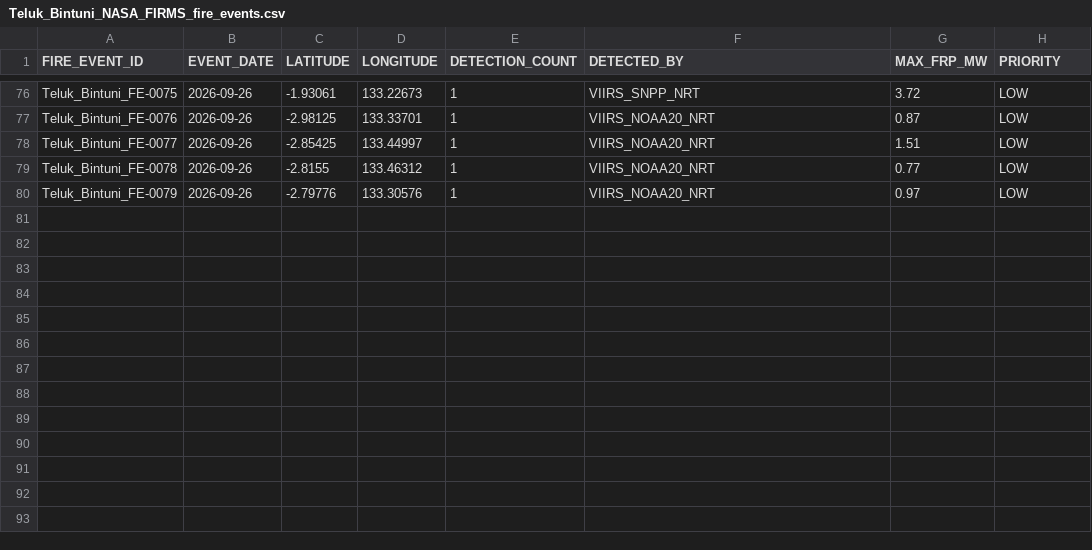
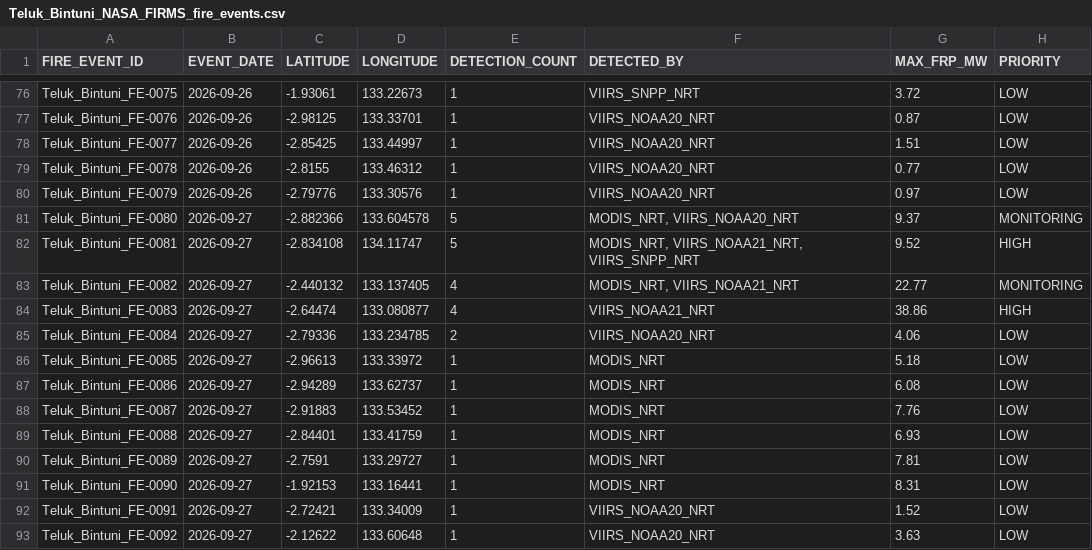
Before and after one commit to Indrmlnaa/Fire_Monitoring, a CSV file: data/v2/processed/Teluk_Bintuni_NASA_FIRMS_fire_events.csv, drawn as a sheet; only a part is shown, gaps mark what is left out; the diff names each change by its address in the sheet, - before the commit and + after, or states it on an @@ line.

```diff
--- a/data/v2/processed/Teluk_Bintuni_NASA_FIRMS_fire_events.csv
+++ b/data/v2/processed/Teluk_Bintuni_NASA_FIRMS_fire_events.csv
+row 81: Teluk_Bintuni_FE-0080 | 2026-09-27 | -2.882366 | 133.604578 | 5 | MODIS_NRT, VIIRS_NOAA20_NRT | 9.37 | MONITORING
+row 82: Teluk_Bintuni_FE-0081 | 2026-09-27 | -2.834108 | 134.11747 | 5 | MODIS_NRT, VIIRS_NOAA21_NRT, VIIRS_SNPP_NRT | 9.52 | HIGH
+row 83: Teluk_Bintuni_FE-0082 | 2026-09-27 | -2.440132 | 133.137405 | 4 | MODIS_NRT, VIIRS_NOAA21_NRT | 22.77 | MONITORING
+row 84: Teluk_Bintuni_FE-0083 | 2026-09-27 | -2.64474 | 133.080877 | 4 | VIIRS_NOAA21_NRT | 38.86 | HIGH
+row 85: Teluk_Bintuni_FE-0084 | 2026-09-27 | -2.79336 | 133.234785 | 2 | VIIRS_NOAA20_NRT | 4.06 | LOW
+row 86: Teluk_Bintuni_FE-0085 | 2026-09-27 | -2.96613 | 133.33972 | 1 | MODIS_NRT | 5.18 | LOW
+row 87: Teluk_Bintuni_FE-0086 | 2026-09-27 | -2.94289 | 133.62737 | 1 | MODIS_NRT | 6.08 | LOW
+row 88: Teluk_Bintuni_FE-0087 | 2026-09-27 | -2.91883 | 133.53452 | 1 | MODIS_NRT | 7.76 | LOW
+row 89: Teluk_Bintuni_FE-0088 | 2026-09-27 | -2.84401 | 133.41759 | 1 | MODIS_NRT | 6.93 | LOW
+row 90: Teluk_Bintuni_FE-0089 | 2026-09-27 | -2.7591 | 133.29727 | 1 | MODIS_NRT | 7.81 | LOW
+row 91: Teluk_Bintuni_FE-0090 | 2026-09-27 | -1.92153 | 133.16441 | 1 | MODIS_NRT | 8.31 | LOW
+row 92: Teluk_Bintuni_FE-0091 | 2026-09-27 | -2.72421 | 133.34009 | 1 | VIIRS_NOAA20_NRT | 1.52 | LOW
+row 93: Teluk_Bintuni_FE-0092 | 2026-09-27 | -2.12622 | 133.60648 | 1 | VIIRS_NOAA20_NRT | 3.63 | LOW
```
Also changed, not shown: data/v2/processed/OKI_NASA_FIRMS_fire_events.csv, data/v2/processed/OKI_fire_events_rainfall.csv, 2 other files.
